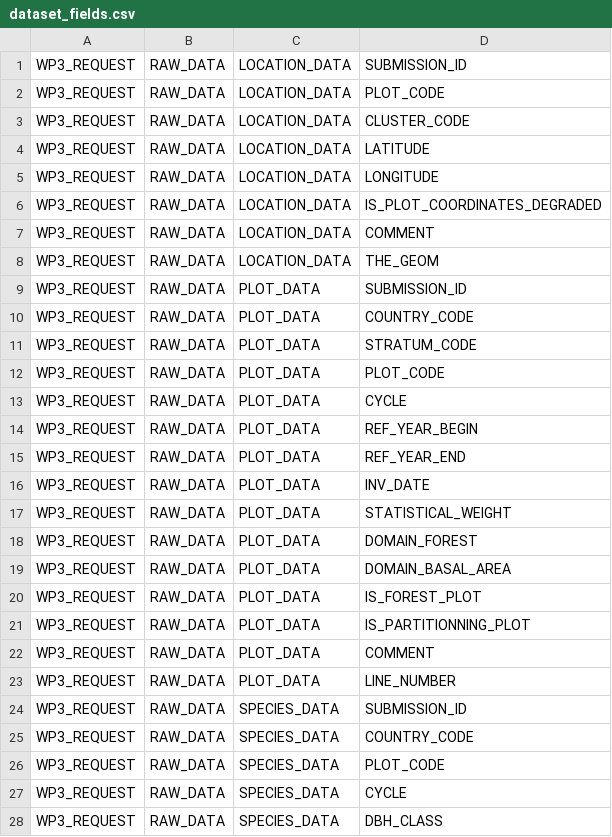
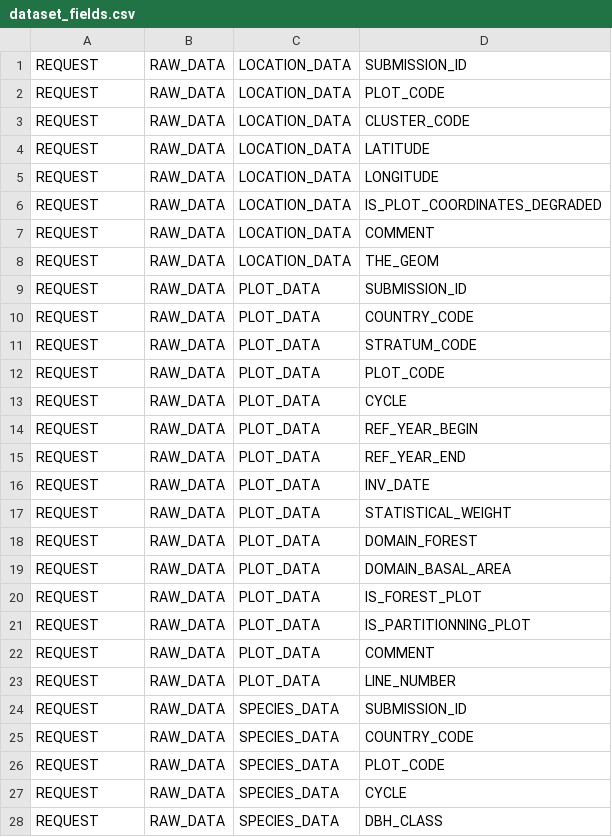
Before and after one commit to IGNF/ogam, a CSV file: Bases SQL/Metadata/dataset_fields.csv, drawn as a sheet; only a part is shown; the diff covers the shown part only.

```diff
--- a/Bases SQL/Metadata/dataset_fields.csv
+++ b/Bases SQL/Metadata/dataset_fields.csv
@@ -1,28 +1,28 @@
-WP3_REQUEST;RAW_DATA;LOCATION_DATA;SUBMISSION_ID
-WP3_REQUEST;RAW_DATA;LOCATION_DATA;PLOT_CODE
-WP3_REQUEST;RAW_DATA;LOCATION_DATA;CLUSTER_CODE
-WP3_REQUEST;RAW_DATA;LOCATION_DATA;LATITUDE
-WP3_REQUEST;RAW_DATA;LOCATION_DATA;LONGITUDE
-WP3_REQUEST;RAW_DATA;LOCATION_DATA;IS_PLOT_COORDINATES_DEGRADED
-WP3_REQUEST;RAW_DATA;LOCATION_DATA;COMMENT
-WP3_REQUEST;RAW_DATA;LOCATION_DATA;THE_GEOM
-WP3_REQUEST;RAW_DATA;PLOT_DATA;SUBMISSION_ID
-WP3_REQUEST;RAW_DATA;PLOT_DATA;COUNTRY_CODE
-WP3_REQUEST;RAW_DATA;PLOT_DATA;STRATUM_CODE
-WP3_REQUEST;RAW_DATA;PLOT_DATA;PLOT_CODE
-WP3_REQUEST;RAW_DATA;PLOT_DATA;CYCLE
-WP3_REQUEST;RAW_DATA;PLOT_DATA;REF_YEAR_BEGIN
-WP3_REQUEST;RAW_DATA;PLOT_DATA;REF_YEAR_END
-WP3_REQUEST;RAW_DATA;PLOT_DATA;INV_DATE
-WP3_REQUEST;RAW_DATA;PLOT_DATA;STATISTICAL_WEIGHT
-WP3_REQUEST;RAW_DATA;PLOT_DATA;DOMAIN_FOREST
-WP3_REQUEST;RAW_DATA;PLOT_DATA;DOMAIN_BASAL_AREA
-WP3_REQUEST;RAW_DATA;PLOT_DATA;IS_FOREST_PLOT
-WP3_REQUEST;RAW_DATA;PLOT_DATA;IS_PARTITIONNING_PLOT
-WP3_REQUEST;RAW_DATA;PLOT_DATA;COMMENT
-WP3_REQUEST;RAW_DATA;PLOT_DATA;LINE_NUMBER
-WP3_REQUEST;RAW_DATA;SPECIES_DATA;SUBMISSION_ID
-WP3_REQUEST;RAW_DATA;SPECIES_DATA;COUNTRY_CODE
-WP3_REQUEST;RAW_DATA;SPECIES_DATA;PLOT_CODE
-WP3_REQUEST;RAW_DATA;SPECIES_DATA;CYCLE
-WP3_REQUEST;RAW_DATA;SPECIES_DATA;DBH_CLASS
+REQUEST;RAW_DATA;LOCATION_DATA;SUBMISSION_ID
+REQUEST;RAW_DATA;LOCATION_DATA;PLOT_CODE
+REQUEST;RAW_DATA;LOCATION_DATA;CLUSTER_CODE
+REQUEST;RAW_DATA;LOCATION_DATA;LATITUDE
+REQUEST;RAW_DATA;LOCATION_DATA;LONGITUDE
+REQUEST;RAW_DATA;LOCATION_DATA;IS_PLOT_COORDINATES_DEGRADED
+REQUEST;RAW_DATA;LOCATION_DATA;COMMENT
+REQUEST;RAW_DATA;LOCATION_DATA;THE_GEOM
+REQUEST;RAW_DATA;PLOT_DATA;SUBMISSION_ID
+REQUEST;RAW_DATA;PLOT_DATA;COUNTRY_CODE
+REQUEST;RAW_DATA;PLOT_DATA;STRATUM_CODE
+REQUEST;RAW_DATA;PLOT_DATA;PLOT_CODE
+REQUEST;RAW_DATA;PLOT_DATA;CYCLE
+REQUEST;RAW_DATA;PLOT_DATA;REF_YEAR_BEGIN
+REQUEST;RAW_DATA;PLOT_DATA;REF_YEAR_END
+REQUEST;RAW_DATA;PLOT_DATA;INV_DATE
+REQUEST;RAW_DATA;PLOT_DATA;STATISTICAL_WEIGHT
+REQUEST;RAW_DATA;PLOT_DATA;DOMAIN_FOREST
+REQUEST;RAW_DATA;PLOT_DATA;DOMAIN_BASAL_AREA
+REQUEST;RAW_DATA;PLOT_DATA;IS_FOREST_PLOT
+REQUEST;RAW_DATA;PLOT_DATA;IS_PARTITIONNING_PLOT
+REQUEST;RAW_DATA;PLOT_DATA;COMMENT
+REQUEST;RAW_DATA;PLOT_DATA;LINE_NUMBER
+REQUEST;RAW_DATA;SPECIES_DATA;SUBMISSION_ID
+REQUEST;RAW_DATA;SPECIES_DATA;COUNTRY_CODE
+REQUEST;RAW_DATA;SPECIES_DATA;PLOT_CODE
+REQUEST;RAW_DATA;SPECIES_DATA;CYCLE
+REQUEST;RAW_DATA;SPECIES_DATA;DBH_CLASS
```
Also changed, not shown: 27 removed rows and 5 edited cells elsewhere in this file, Bases SQL/Metadata/field_mapping.csv, Bases SQL/Metadata/file_field.csv, 10 other files.
